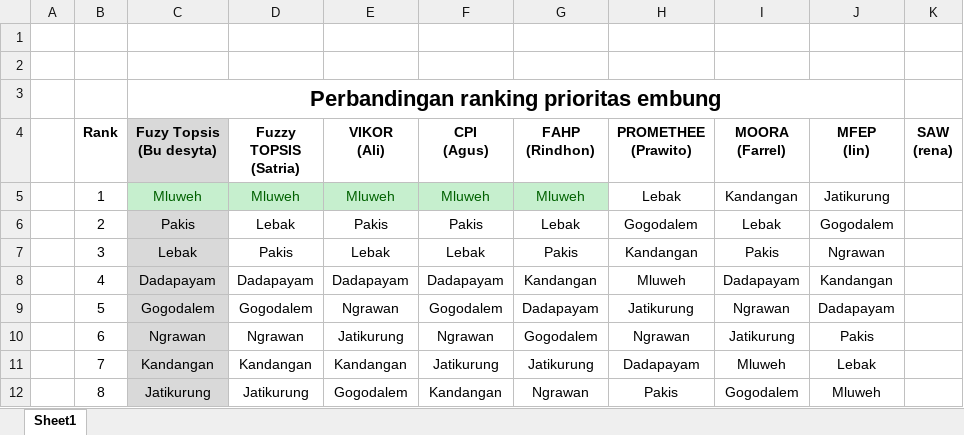
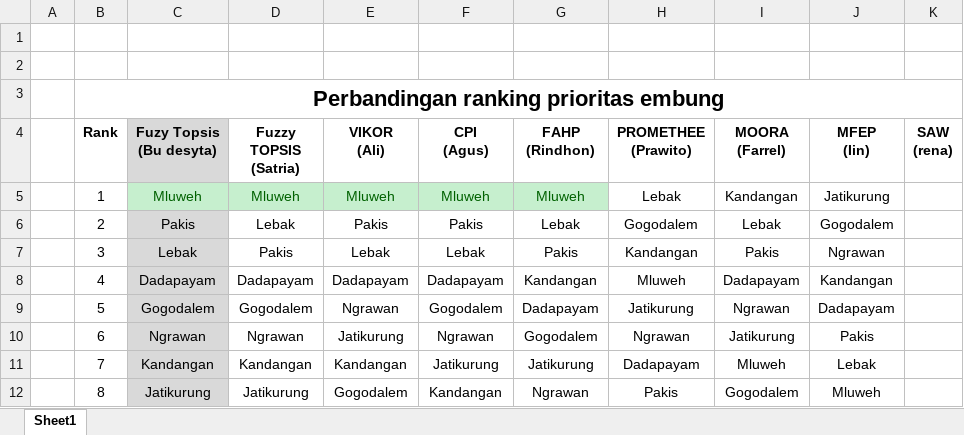
Before and after one commit to akhmadali7/TugasAkhir, an Excel workbook: Lampiran/Data Embung/Perbandingan Ranking dengan metode lain.xlsx, sheet Sheet1, drawn as a sheet; values as stored, in another font and other column widths than the file's, no borders; removed rows and columns are numbered as before the commit, all else as after; the diff names each change by its address in the sheet, - before the commit and + after, or states it on an @@ line.

```diff
--- a/Lampiran/Data Embung/Perbandingan Ranking dengan metode lain.xlsx (sheet Sheet1)
+++ b/Lampiran/Data Embung/Perbandingan Ranking dengan metode lain.xlsx (sheet Sheet1)
-row 3:  |  | Perbandingan ranking prioritas embung
+row 3:  | Perbandingan ranking prioritas embung
```
Also changed, not shown: Lampiran/Data Embung/DATA PRIORITAS EMBUNG KAB SEMARANG_Edited.xlsx, Lampiran/Data Embung/Pengujian Manual Metode VIKOR.xlsx, 6 other files.
